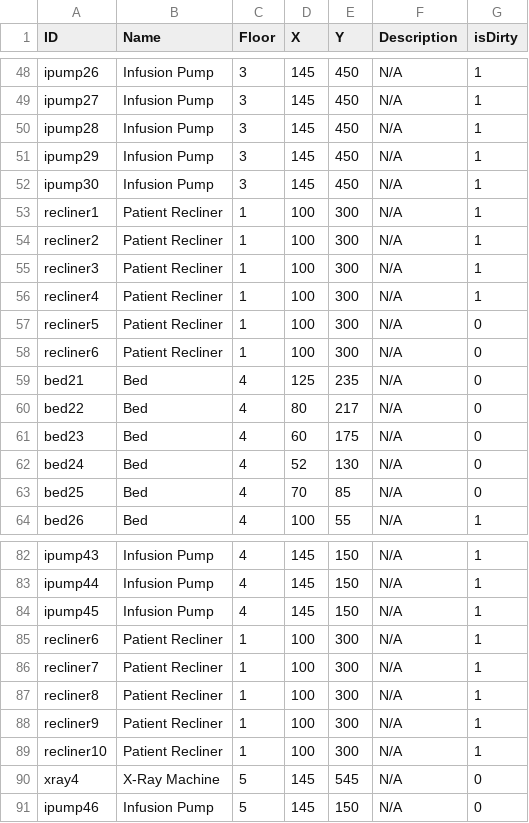
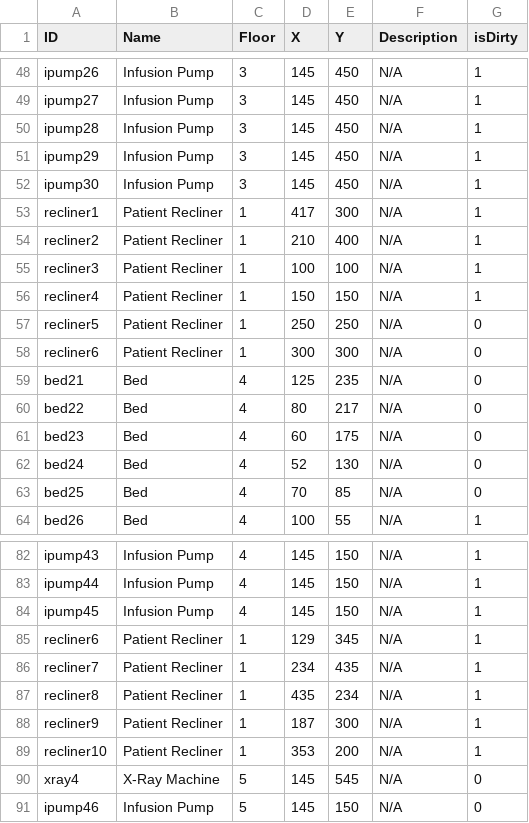
Before and after one commit to Tdonnelly20/Hospital-Application, a CSV file: src/main/resources/edu/wpi/cs3733/d22/teamV/ListofEquipment.csv, drawn as a sheet; only a part is shown, gaps mark what is left out.

Commit message:
Equipment intersection

```diff
--- a/src/main/resources/edu/wpi/cs3733/d22/teamV/ListofEquipment.csv
+++ b/src/main/resources/edu/wpi/cs3733/d22/teamV/ListofEquipment.csv
@@ -52,8 +52,8 @@ ipump29,Infusion Pump,3,145,450,N/A,1
 ipump30,Infusion Pump,3,145,450,N/A,1
-recliner1,Patient Recliner,1,100,300,N/A,1
-recliner2,Patient Recliner,1,100,300,N/A,1
-recliner3,Patient Recliner,1,100,300,N/A,1
-recliner4,Patient Recliner,1,100,300,N/A,1
-recliner5,Patient Recliner,1,100,300,N/A,0
-recliner6,Patient Recliner,1,100,300,N/A,0
+recliner1,Patient Recliner,1,417,300,N/A,1
+recliner2,Patient Recliner,1,210,400,N/A,1
+recliner3,Patient Recliner,1,100,100,N/A,1
+recliner4,Patient Recliner,1,150,150,N/A,1
+recliner5,Patient Recliner,1,250,250,N/A,0
+recliner6,Patient Recliner,1,300,300,N/A,0
 bed21,Bed,4,125,235,N/A,0
@@ -84,7 +84,7 @@ ipump44,Infusion Pump,4,145,150,N/A,1
 ipump45,Infusion Pump,4,145,150,N/A,1
-recliner6,Patient Recliner,1,100,300,N/A,1
-recliner7,Patient Recliner,1,100,300,N/A,1
-recliner8,Patient Recliner,1,100,300,N/A,1
-recliner9,Patient Recliner,1,100,300,N/A,1
-recliner10,Patient Recliner,1,100,300,N/A,1
+recliner6,Patient Recliner,1,129,345,N/A,1
+recliner7,Patient Recliner,1,234,435,N/A,1
+recliner8,Patient Recliner,1,435,234,N/A,1
+recliner9,Patient Recliner,1,187,300,N/A,1
+recliner10,Patient Recliner,1,353,200,N/A,1
 xray4,X-Ray Machine,5,145,545,N/A,0
```
Also changed, not shown: 6 other files.
